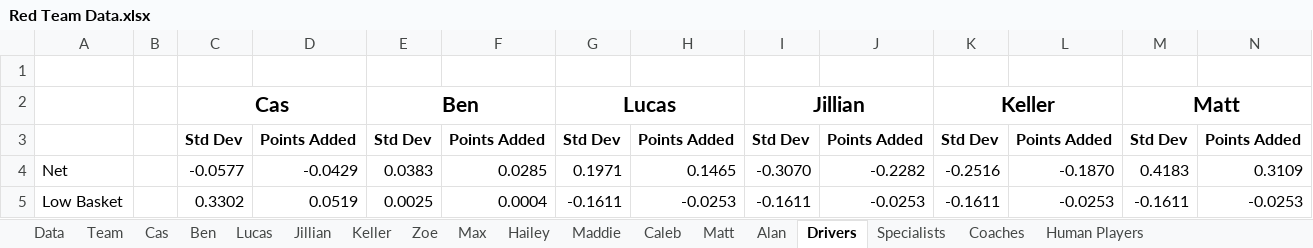
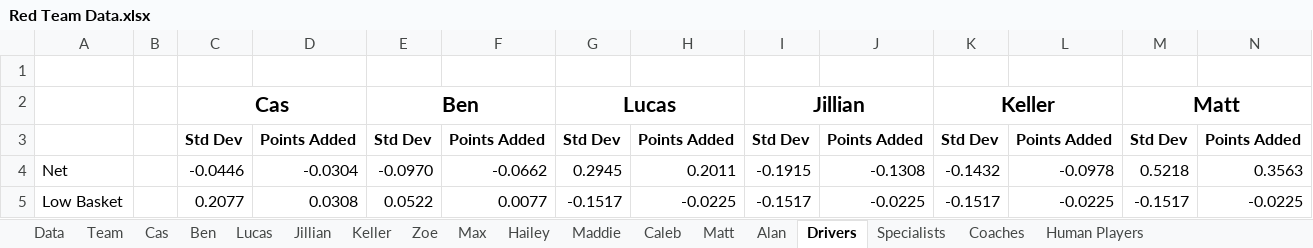
Before and after one commit to mahall05/FTC-Stats-2024, an Excel workbook: FTC Stats 2024/Sheets/Red Team Data.xlsx, sheet Drivers, drawn as a sheet; only a part is shown; values as stored, in another font and other column widths than the file's, no borders; charts and pictures and conditional formats not drawn; the diff covers the shown part only; the diff names each change by its address in the sheet, - before the commit and + after, or states it on an @@ line.

Commit message:
Some drive practice from 12/3 & coach matches less important

```diff
--- a/FTC Stats 2024/Sheets/Red Team Data.xlsx (sheet Drivers)
+++ b/FTC Stats 2024/Sheets/Red Team Data.xlsx (sheet Drivers)
-C4: -0.0577
+C4: -0.0446
-D4: -0.0429
+D4: -0.0304
-E4: 0.0383
+E4: -0.0970
-F4: 0.0285
+F4: -0.0662
-G4: 0.1971
+G4: 0.2945
-H4: 0.1465
+H4: 0.2011
-I4: -0.3070
+I4: -0.1915
-J4: -0.2282
+J4: -0.1308
-K4: -0.2516
+K4: -0.1432
-L4: -0.1870
+L4: -0.0978
-M4: 0.4183
+M4: 0.5218
-N4: 0.3109
+N4: 0.3563
-C5: 0.3302
+C5: 0.2077
-D5: 0.0519
+D5: 0.0308
-E5: 0.0025
+E5: 0.0522
-F5: 0.0004
+F5: 0.0077
-G5: -0.1611
+G5: -0.1517
-H5: -0.0253
+H5: -0.0225
-I5: -0.1611
+I5: -0.1517
-J5: -0.0253
+J5: -0.0225
-K5: -0.1611
+K5: -0.1517
-L5: -0.0253
+L5: -0.0225
-M5: -0.1611
+M5: -0.1517
-N5: -0.0253
+N5: -0.0225
```
Also changed, not shown: 194 edited cells elsewhere in this sheet, sheet Coaches, sheet Matt, sheet Human Players, sheet Specialists, sheet Team, sheet Data, 10 more sheets, charts or pictures, 2 other files.
